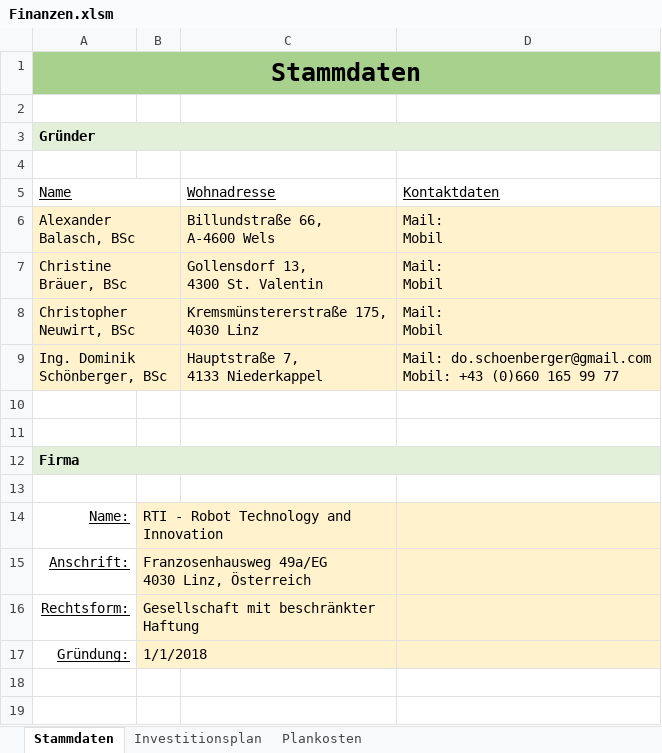
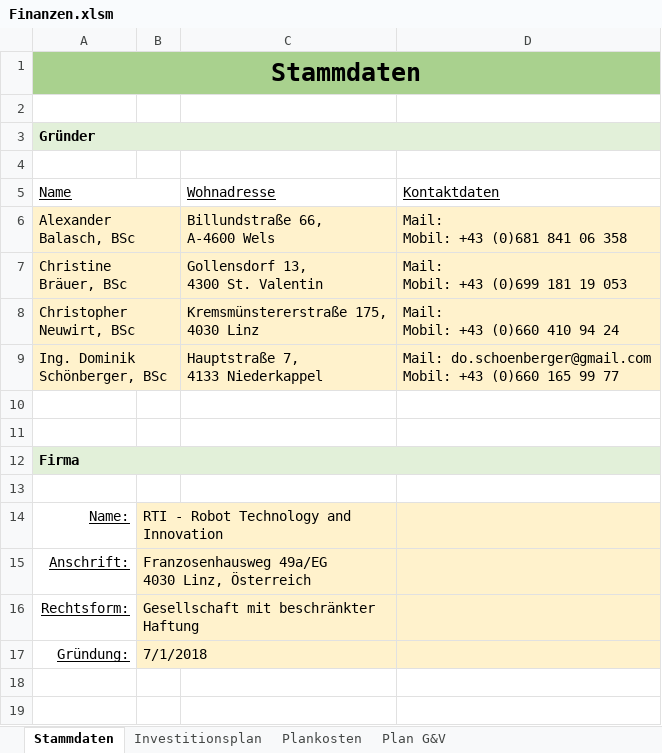
Before and after one commit to thunderbug1/BWL, an Excel workbook: Finanzen/Finanzen.xlsm, sheet Stammdaten, drawn as a sheet; only a part is shown; values as stored, in another font and other column widths than the file's, no borders; ↵ is a line break in a cell; the diff names each change by its address in the sheet, - before the commit and + after, or states it on an @@ line.

Commit message:
Finanzen updated
Plan G&V erstellt
Literatur hinzugefügt
Angebot Internet hinzugefügt

```diff
--- a/Finanzen/Finanzen.xlsm (sheet Stammdaten)
+++ b/Finanzen/Finanzen.xlsm (sheet Stammdaten)
+sheet tab: Plan G&V
-D6: Mail: ↵ Mobil
+D6: Mail: ↵ Mobil: +43 (0)681 841 06 358
-D7: Mail: ↵ Mobil
+D7: Mail: ↵ Mobil: +43 (0)699 181 19 053
-D8: Mail: ↵ Mobil
+D8: Mail: ↵ Mobil: +43 (0)660 410 94 24
-B17: 1/1/2018
+B17: 7/1/2018
```
Also changed, not shown: sheet Plankosten, sheet Investitionsplan, formulas that keep their value, hidden cells, 7 other files.
